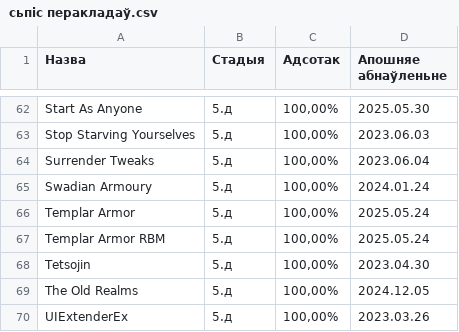
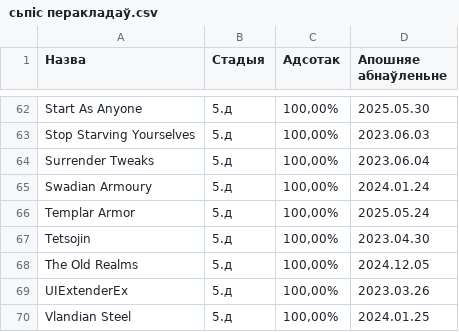
Before and after one commit to gitReiko/by-lang-bannerlord-project, a CSV file: рознае/сьпіс перакладаў.csv, drawn as a sheet; only a part is shown, gaps mark what is left out; the shorter side is filled out with more unchanged rows; the diff names each change by its address in the sheet, - before the commit and + after, or states it on an @@ line.

```diff
--- a/рознае/сьпіс перакладаў.csv
+++ b/рознае/сьпіс перакладаў.csv
-row 67: Templar Armor RBM | 5.д | 100,00% | 2025.05.24
```
Also changed, not shown: 13 other files.
